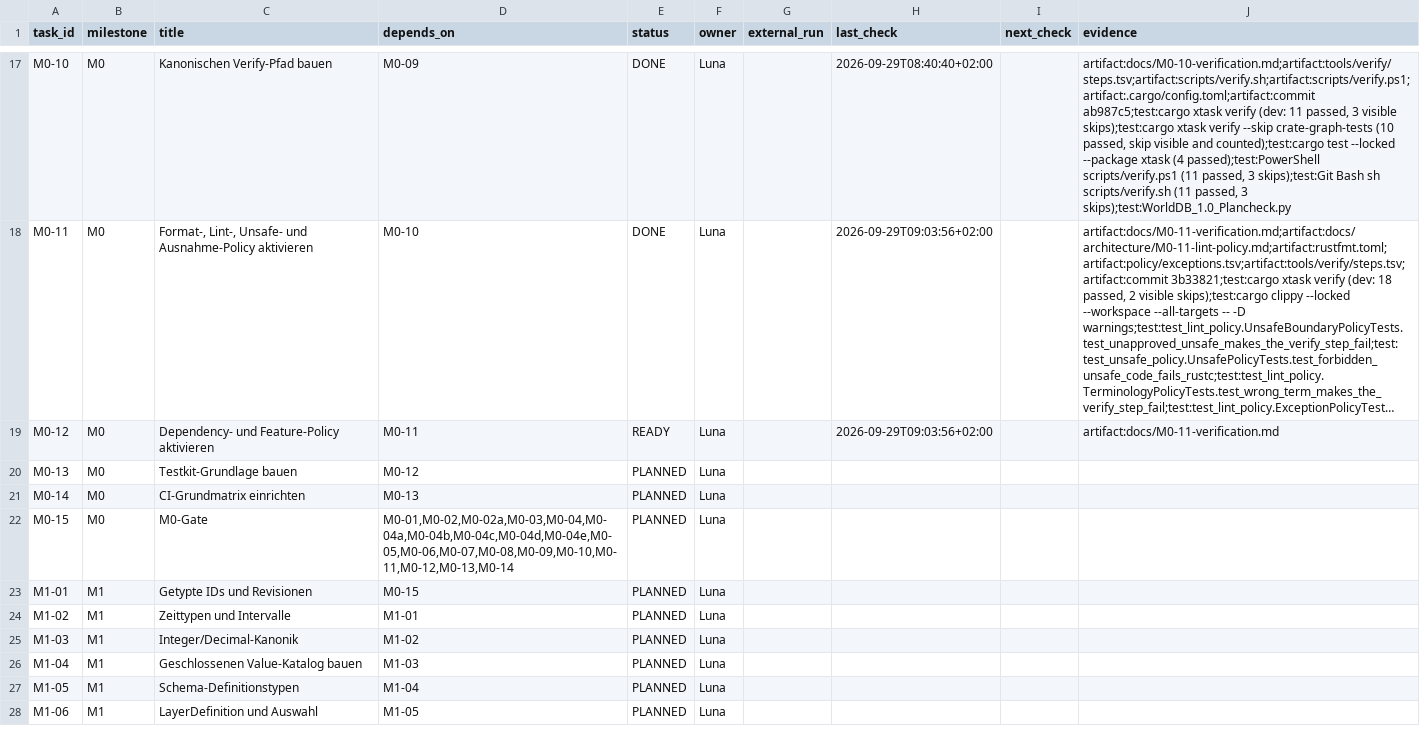
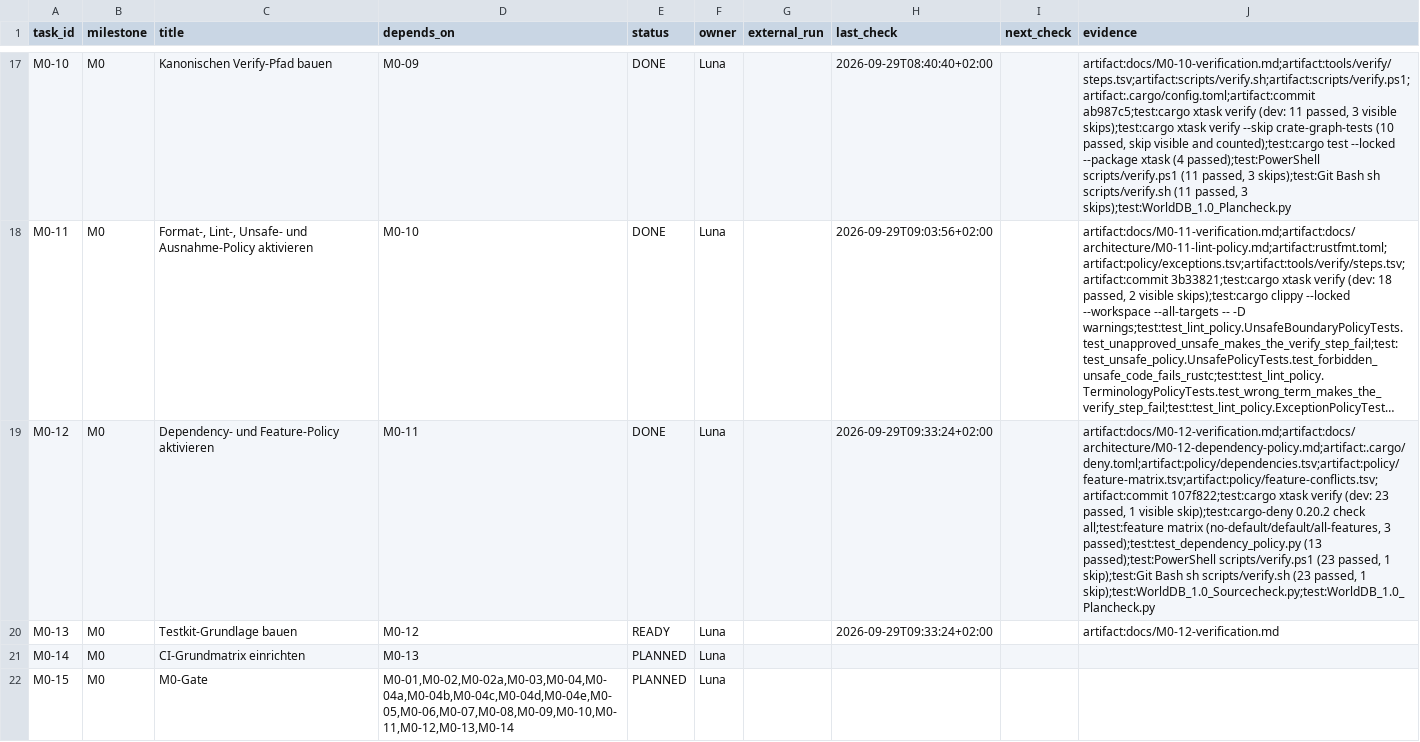
Before and after one commit to klarck36/WorldDB, a TSV file: WorldDB_1.0_Taskregister.tsv, drawn as a sheet; only a part is shown, gaps mark what is left out; the shorter side is filled out with more unchanged rows; long unchanged cells end in …; the diff names each change by its address in the sheet, - before the commit and + after, or states it on an @@ line.

```diff
--- a/WorldDB_1.0_Taskregister.tsv
+++ b/WorldDB_1.0_Taskregister.tsv
-E19 (status): READY
+E19 (status): DONE
-H19 (last_check): 2026-09-29T09:03:56+02:00
+H19 (last_check): 2026-09-29T09:33:24+02:00
-J19 (evidence): artifact:docs/M0-11-verification.md
+J19 (evidence): artifact:docs/M0-12-verification.md;artifact:docs/architecture/M0-12-dependency-policy.md;artifact:.cargo/deny.toml;artifact:policy/dependencies.tsv;artifact:policy/feature-matrix.tsv;artifact:policy/feature-conflicts.tsv;artifact:commit 107f822;test:cargo xtask verify (dev: 23 passed, 1 visible skip);test:cargo-deny 0.20.2 check all;test:feature matrix (no-default/default/all-features, 3 passed);test:test_dependency_policy.py (13 passed);test:PowerShell scripts/verify.ps1 (23 passed, 1 skip);test:Git Bash sh scripts/verify.sh (23 passed, 1 skip);test:WorldDB_1.0_Sourcecheck.py;test:WorldDB_1.0_Plancheck.py
-E20 (status): PLANNED
+E20 (status): READY
-H20 (last_check): (empty)
+H20 (last_check): 2026-09-29T09:33:24+02:00
-J20 (evidence): (empty)
+J20 (evidence): artifact:docs/M0-12-verification.md
```
Also changed, not shown: WorldDB_1.0_Invariantenabdeckung.tsv, 3 other files.
